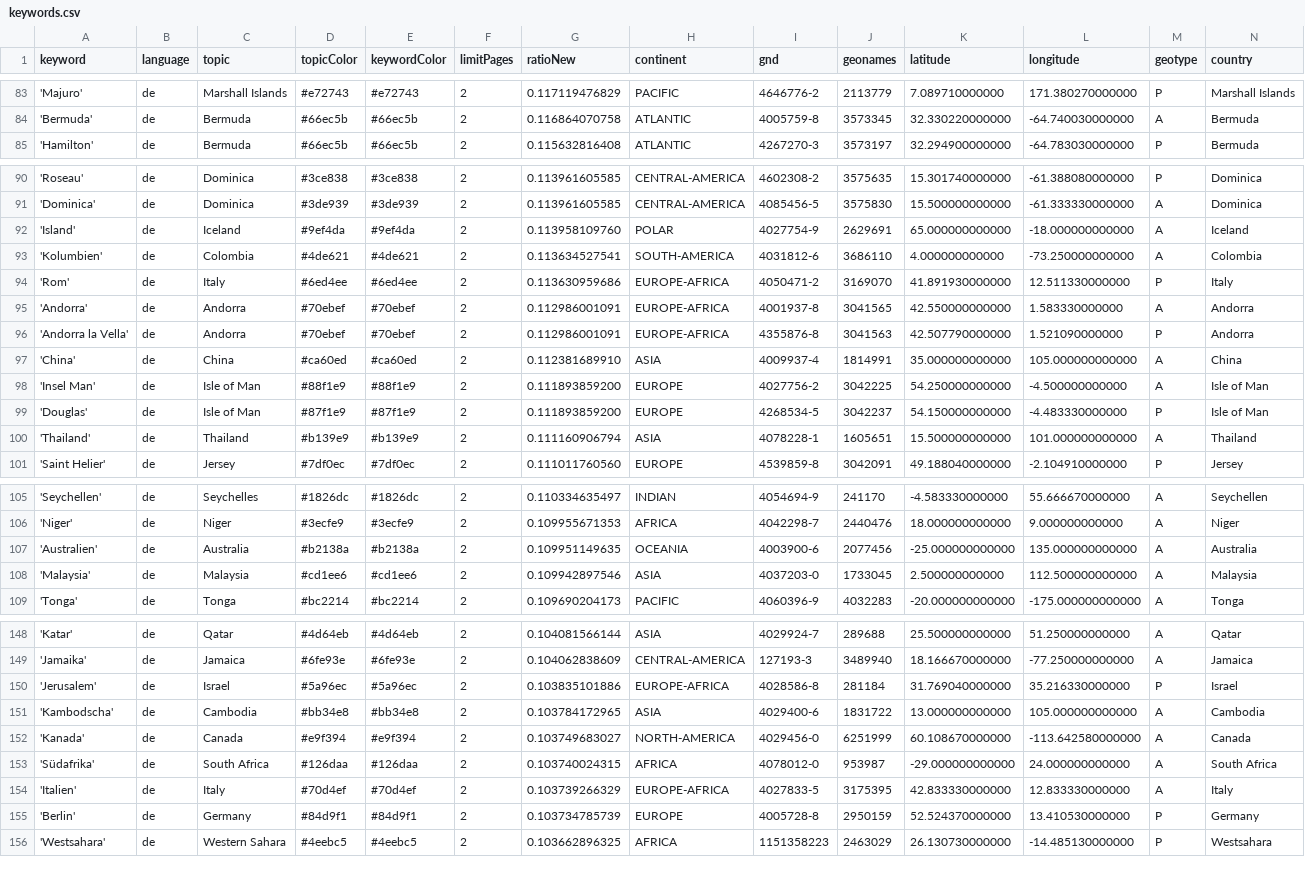
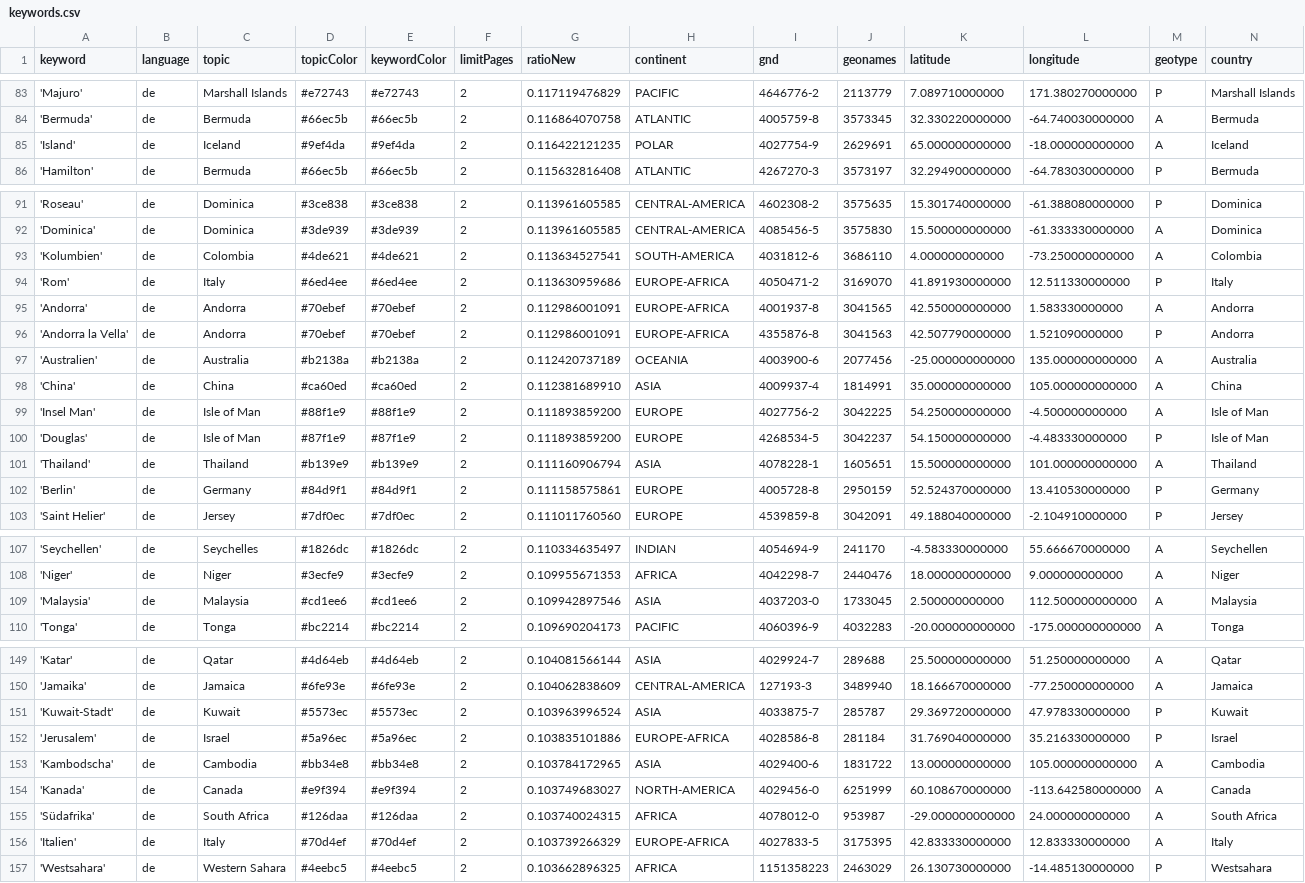
Before and after one commit to pg-ufr-news/positionIsComing, a CSV file: keywords.csv, drawn as a sheet; only a part is shown, gaps mark what is left out; removed rows and columns are numbered as before the commit, all else as after; rows hold the shown columns only; the diff covers the shown part only; the diff names each change by its address in the sheet, - before the commit and + after, or states it on an @@ line.

```diff
--- a/keywords.csv
+++ b/keywords.csv
+row 85: 'Island' | de | Iceland | #9ef4da | #9ef4da | 2 | 0.116422121235 | POLAR | 4027754-9 | 2629691 | 65.000000000000 | -18.000000000000 | A | Iceland
-row 92: 'Island' | de | Iceland | #9ef4da | #9ef4da | 2 | 0.113958109760 | POLAR | 4027754-9 | 2629691 | 65.000000000000 | -18.000000000000 | A | Iceland
+row 97: 'Australien' | de | Australia | #b2138a | #b2138a | 2 | 0.112420737189 | OCEANIA | 4003900-6 | 2077456 | -25.000000000000 | 135.000000000000 | A | Australia
+row 102: 'Berlin' | de | Germany | #84d9f1 | #84d9f1 | 2 | 0.111158575861 | EUROPE | 4005728-8 | 2950159 | 52.524370000000 | 13.410530000000 | P | Germany
-row 107: 'Australien' | de | Australia | #b2138a | #b2138a | 2 | 0.109951149635 | OCEANIA | 4003900-6 | 2077456 | -25.000000000000 | 135.000000000000 | A | Australia
+row 151: 'Kuwait-Stadt' | de | Kuwait | #5573ec | #5573ec | 2 | 0.103963996524 | ASIA | 4033875-7 | 285787 | 29.369720000000 | 47.978330000000 | P | Kuwait
-row 155: 'Berlin' | de | Germany | #84d9f1 | #84d9f1 | 2 | 0.103734785739 | EUROPE | 4005728-8 | 2950159 | 52.524370000000 | 13.410530000000 | P | Germany
```
Also changed, not shown: 1 removed row and 3 edited cells elsewhere in this file, csv/news_2025_10.csv, csv/news_2025_11.csv.
